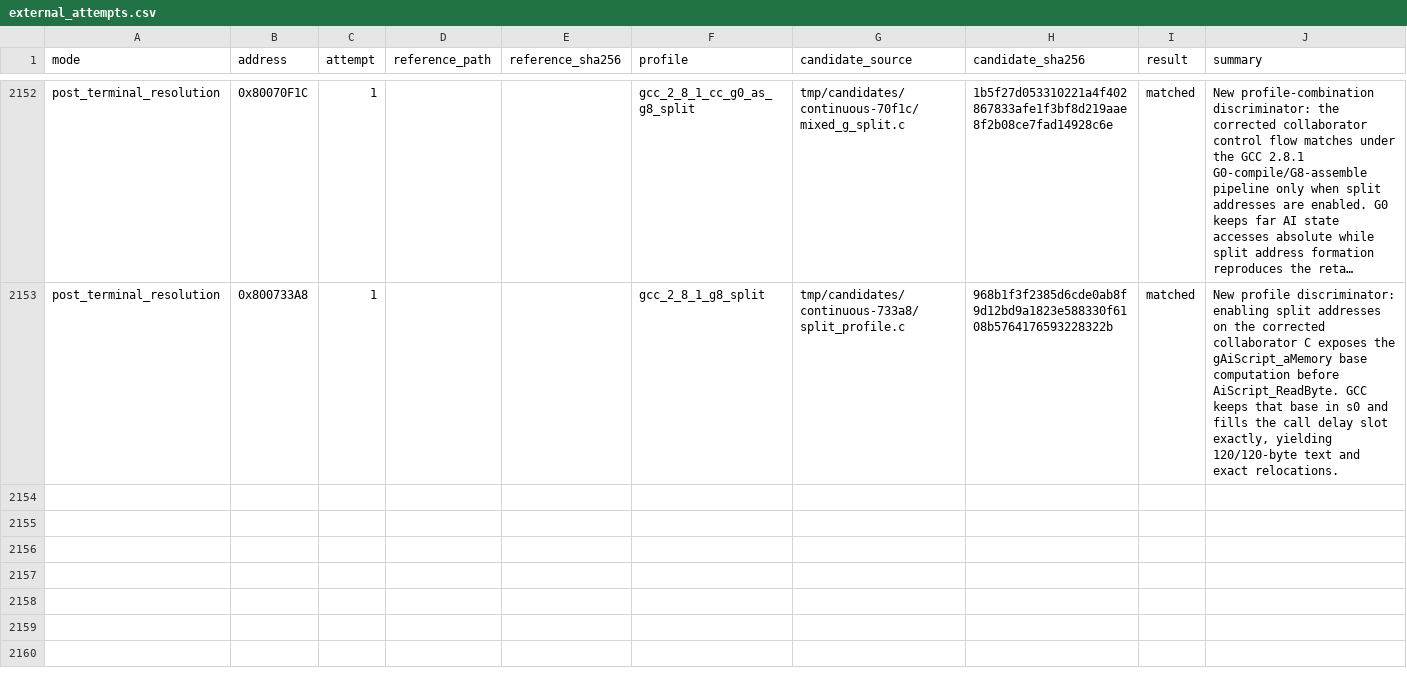
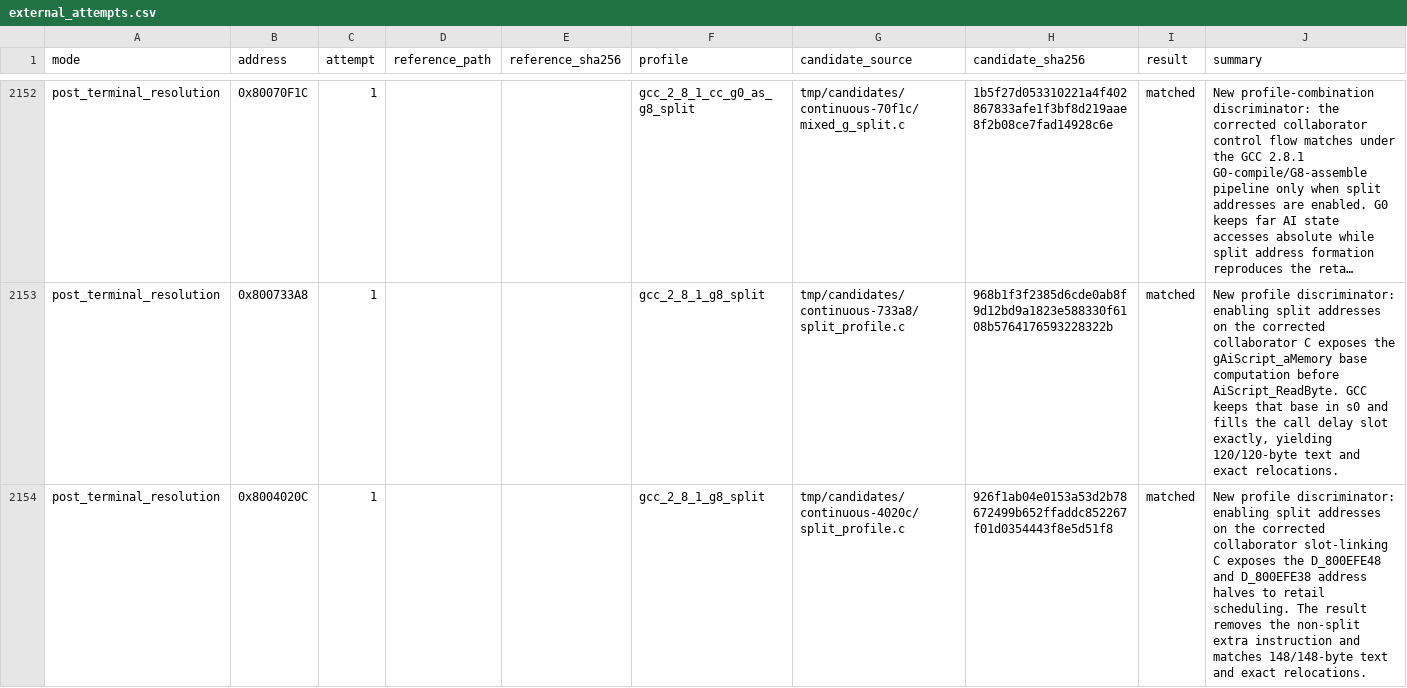
Before and after one commit to MaChInEgUn3/memories-decomp, a CSV file: config/slus_01411/external_attempts.csv, drawn as a sheet; only a part is shown, gaps mark what is left out; long unchanged cells end in …; the diff names each change by its address in the sheet, - before the commit and + after, or states it on an @@ line.

```diff
--- a/config/slus_01411/external_attempts.csv
+++ b/config/slus_01411/external_attempts.csv
+row 2154: post_terminal_resolution | 0x8004020C | 1 |  |  | gcc_2_8_1_g8_split | tmp/candidates/continuous-4020c/split_profile.c | 926f1ab04e0153a53d2b78672499b652ffaddc852267f01d0354443f8e5d51f8 | matched | New profile discriminator: enabling split addresses on the corrected collaborator slot-linking C exposes the D_800EFE48 and D_800EFE38 address halves to retail scheduling. The result removes the non-split extra instruction and matches 148/148-byte text and exact relocations.
```
Also changed, not shown: config/slus_01411/functions.csv, notes/global-usage.csv, 5 other files.
